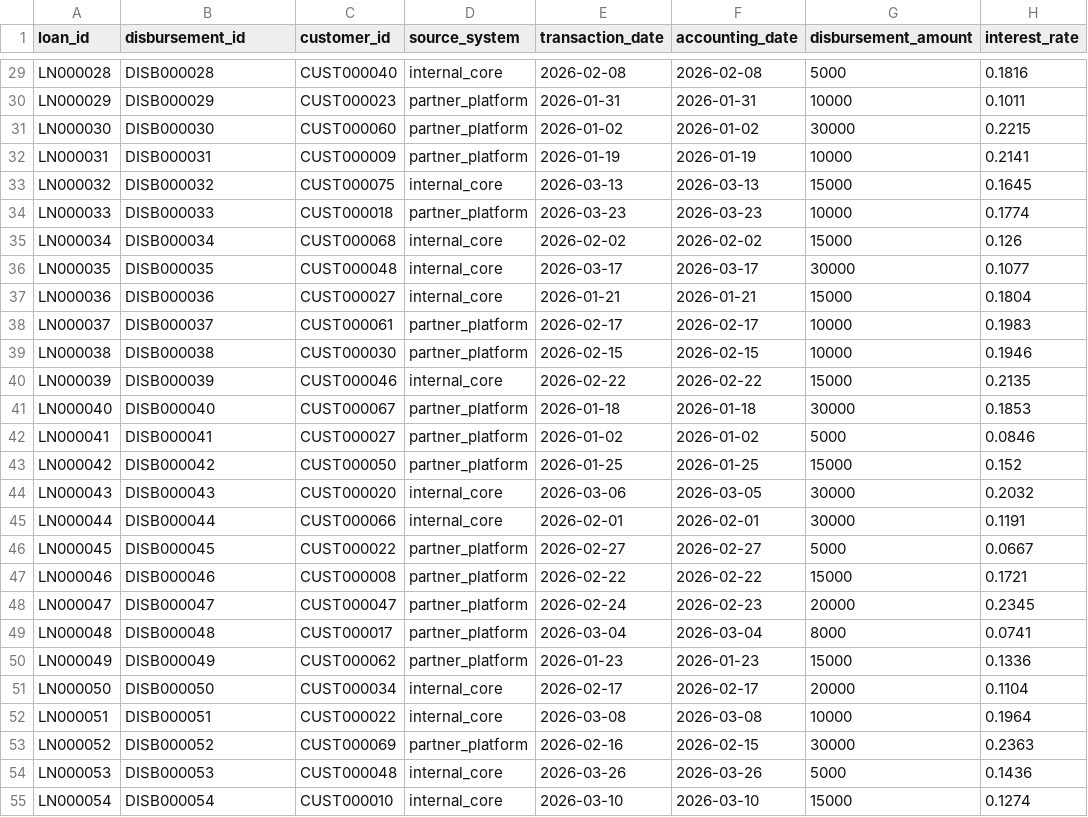
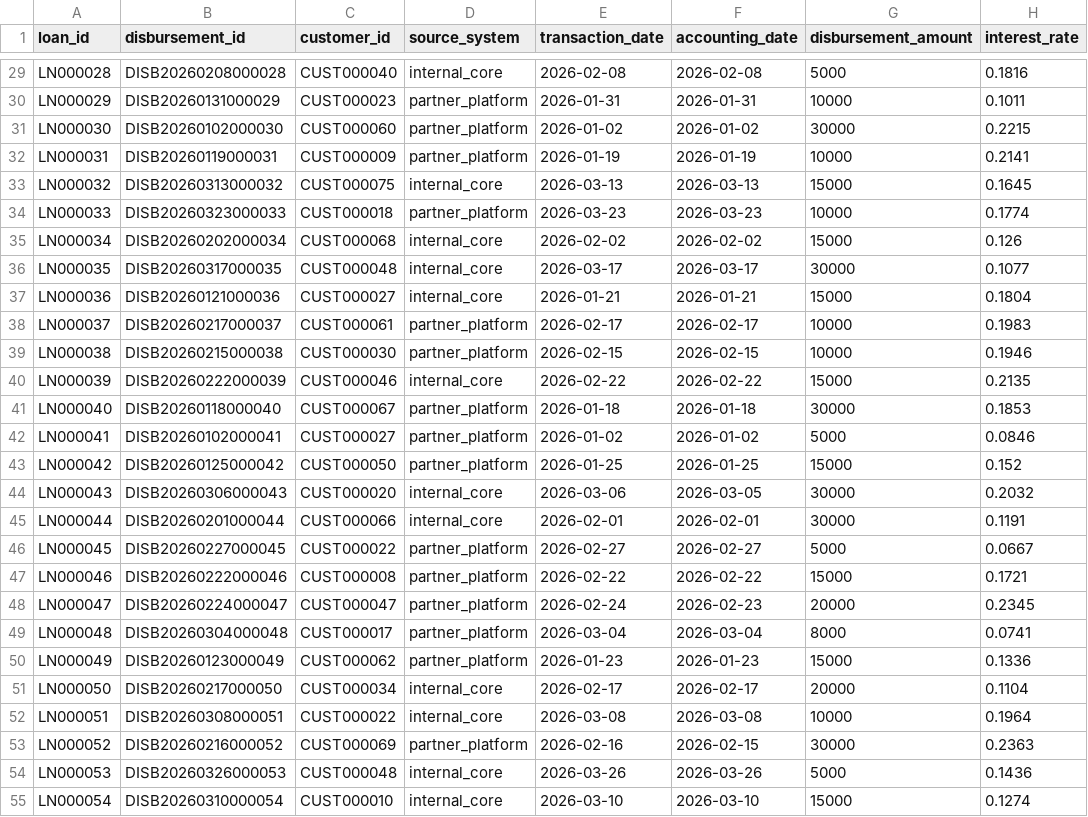
Before and after one commit to chaodajiang/loan-data-quality-control-system, a CSV file: data/raw/loan_transactions.csv, drawn as a sheet; only a part is shown, gaps mark what is left out; the diff covers the shown part only; the diff names each change by its address in the sheet, - before the commit and + after, or states it on an @@ line.

```diff
--- a/data/raw/loan_transactions.csv
+++ b/data/raw/loan_transactions.csv
-B29 (disbursement_id): DISB000028
+B29 (disbursement_id): DISB20260208000028
-B30 (disbursement_id): DISB000029
+B30 (disbursement_id): DISB20260131000029
-B31 (disbursement_id): DISB000030
+B31 (disbursement_id): DISB20260102000030
-B32 (disbursement_id): DISB000031
+B32 (disbursement_id): DISB20260119000031
-B33 (disbursement_id): DISB000032
+B33 (disbursement_id): DISB20260313000032
-B34 (disbursement_id): DISB000033
+B34 (disbursement_id): DISB20260323000033
-B35 (disbursement_id): DISB000034
+B35 (disbursement_id): DISB20260202000034
-B36 (disbursement_id): DISB000035
+B36 (disbursement_id): DISB20260317000035
-B37 (disbursement_id): DISB000036
+B37 (disbursement_id): DISB20260121000036
-B38 (disbursement_id): DISB000037
+B38 (disbursement_id): DISB20260217000037
-B39 (disbursement_id): DISB000038
+B39 (disbursement_id): DISB20260215000038
-B40 (disbursement_id): DISB000039
+B40 (disbursement_id): DISB20260222000039
-B41 (disbursement_id): DISB000040
+B41 (disbursement_id): DISB20260118000040
-B42 (disbursement_id): DISB000041
+B42 (disbursement_id): DISB20260102000041
-B43 (disbursement_id): DISB000042
+B43 (disbursement_id): DISB20260125000042
-B44 (disbursement_id): DISB000043
+B44 (disbursement_id): DISB20260306000043
-B45 (disbursement_id): DISB000044
+B45 (disbursement_id): DISB20260201000044
-B46 (disbursement_id): DISB000045
+B46 (disbursement_id): DISB20260227000045
-B47 (disbursement_id): DISB000046
+B47 (disbursement_id): DISB20260222000046
-B48 (disbursement_id): DISB000047
+B48 (disbursement_id): DISB20260224000047
-B49 (disbursement_id): DISB000048
+B49 (disbursement_id): DISB20260304000048
-B50 (disbursement_id): DISB000049
+B50 (disbursement_id): DISB20260123000049
-B51 (disbursement_id): DISB000050
+B51 (disbursement_id): DISB20260217000050
-B52 (disbursement_id): DISB000051
+B52 (disbursement_id): DISB20260308000051
-B53 (disbursement_id): DISB000052
+B53 (disbursement_id): DISB20260216000052
-B54 (disbursement_id): DISB000053
+B54 (disbursement_id): DISB20260326000053
-B55 (disbursement_id): DISB000054
+B55 (disbursement_id): DISB20260310000054
```
Also changed, not shown: 73 edited cells elsewhere in this file, data/incoming/loan_transactions_incoming.csv, data/raw/accounting_entries.csv, 10 other files.
